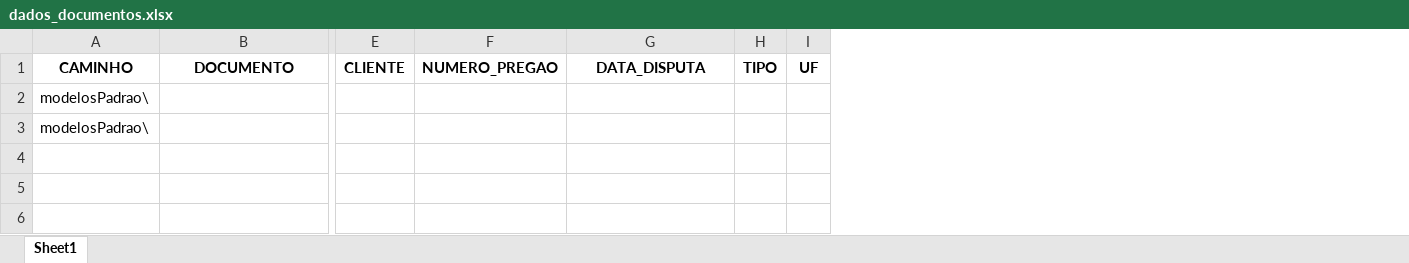
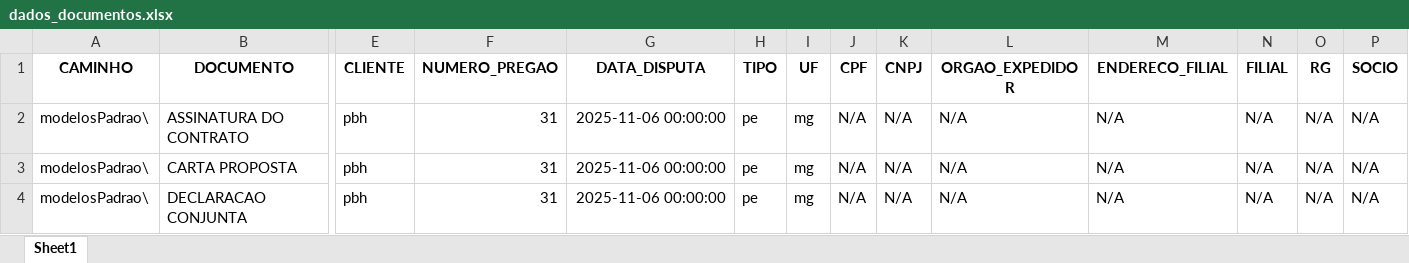
Before and after one commit to bcmmarra/Gerador_De_Documentos, an Excel workbook: dados/dados_documentos.xlsx, sheet Sheet1, drawn as a sheet; only a part is shown, gaps mark what is left out; values as stored, in another font and other column widths than the file's, no borders; removed rows and columns are numbered as before the commit, all else as after; rows hold the shown columns only; the diff names each change by its address in the sheet, - before the commit and + after, or states it on an @@ line.

```diff
--- a/dados/dados_documentos.xlsx (sheet Sheet1)
+++ b/dados/dados_documentos.xlsx (sheet Sheet1)
+column J (CPF), empty
+column K (CNPJ), empty
+column L (ORGAO_EXPEDIDOR), empty
+column M (ENDERECO_FILIAL), empty
+column N (FILIAL), empty
+column O (RG), empty
+column P (SOCIO), empty
-row 2: modelosPadrao\
-row 3: modelosPadrao\
+row 2: modelosPadrao\ | ASSINATURA DO CONTRATO | pbh | 31 | 2025-11-06 00:00:00 | pe | mg | N/A | N/A | N/A | N/A | N/A | N/A | N/A
+row 3: modelosPadrao\ | CARTA PROPOSTA | pbh | 31 | 2025-11-06 00:00:00 | pe | mg | N/A | N/A | N/A | N/A | N/A | N/A | N/A
+row 4: modelosPadrao\ | DECLARACAO CONJUNTA | pbh | 31 | 2025-11-06 00:00:00 | pe | mg | N/A | N/A | N/A | N/A | N/A | N/A | N/A
```
Also changed, not shown: 16 other files.
